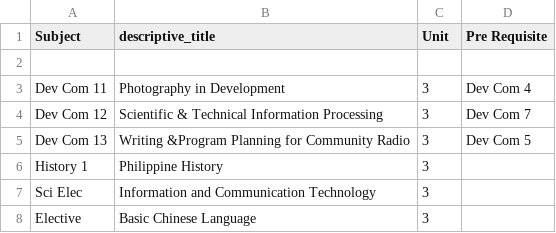
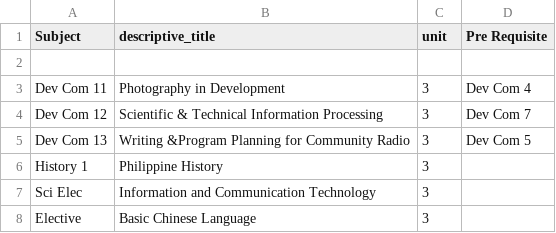
Before and after one commit to loydclifford/subjectplotter, a CSV file: app/database/seeds/_files/BSDEVCOM_III_FIRSTSEMESTER.csv, drawn as a sheet.

Commit message:
commit unit

```diff
--- a/app/database/seeds/_files/BSDEVCOM_III_FIRSTSEMESTER.csv
+++ b/app/database/seeds/_files/BSDEVCOM_III_FIRSTSEMESTER.csv
@@ -1,2 +1,2 @@
-Subject,descriptive_title,Unit,Pre Requisite
+Subject,descriptive_title,unit,Pre Requisite
 ,,,
```
Also changed, not shown: app/database/seeds/_files/BSDEVCOM_III_SECONDSEMESTER.csv, app/database/seeds/_files/BSDEVCOM_II_FIRSTSEMESTER.csv, 21 other files.
